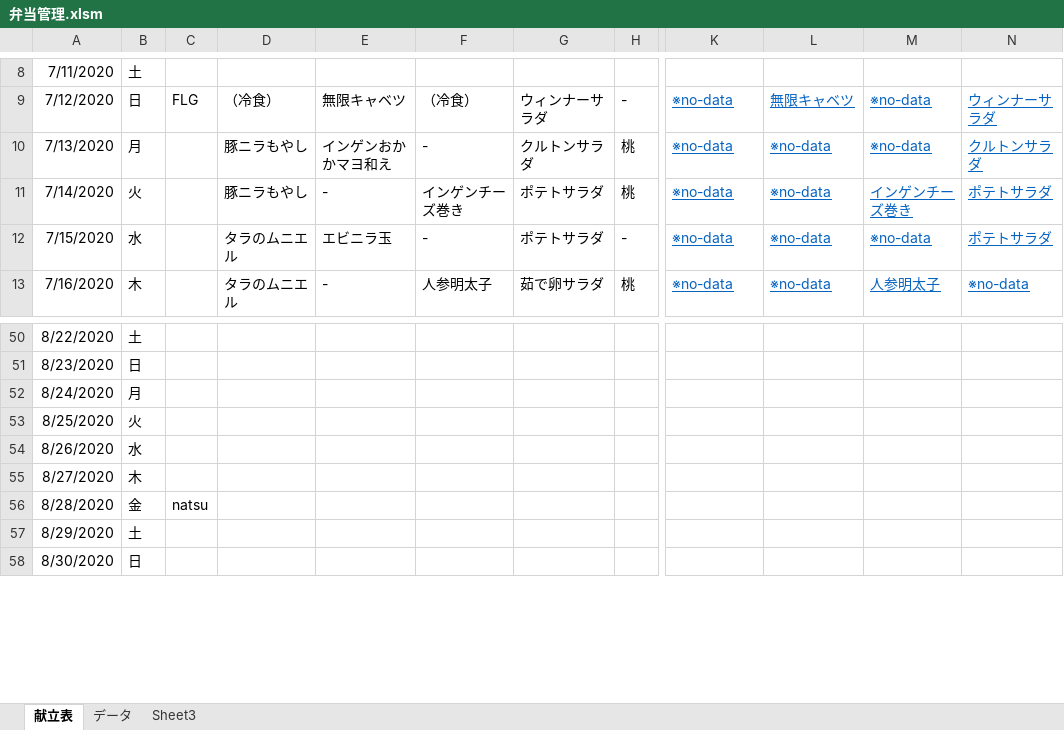
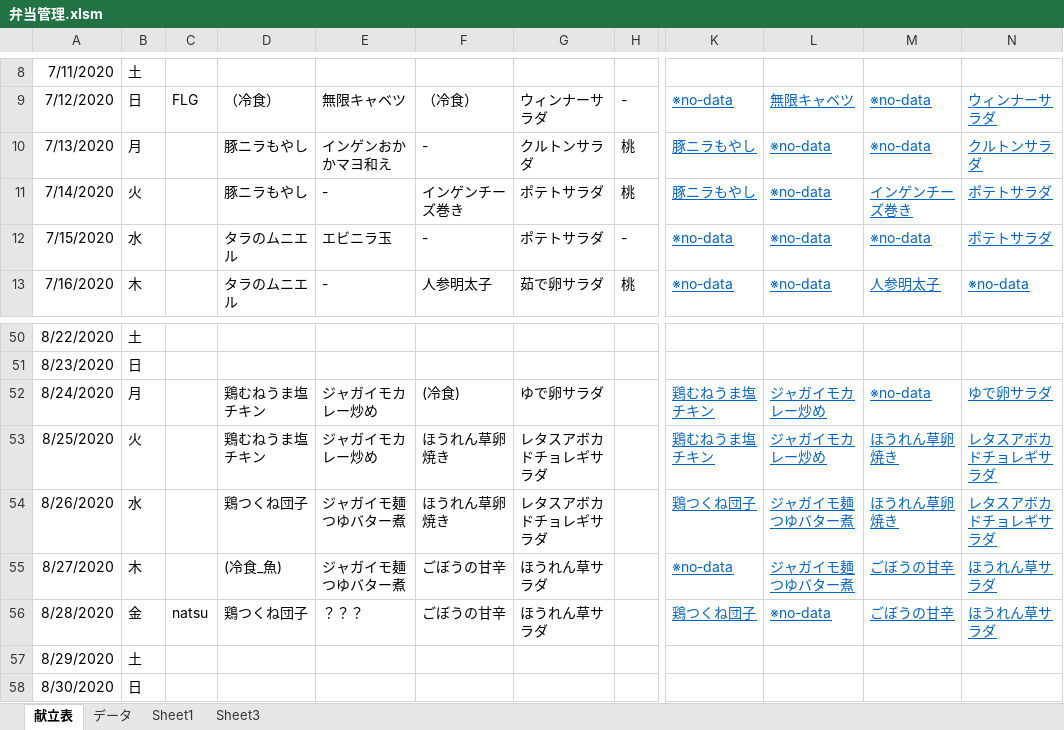
Before and after one commit to corutopi/ExcelGit, an Excel workbook: 弁当管理.xlsm, sheet 献立表, drawn as a sheet; only a part is shown, gaps mark what is left out; values as stored, in another font and other column widths than the file's, no borders; conditional formats not drawn; the diff covers the shown part only; the diff names each change by its address in the sheet, - before the commit and + after, or states it on an @@ line.

Commit message:
Update 弁当管理.xlsm
daily update.

```diff
--- a/弁当管理.xlsm (sheet 献立表)
+++ b/弁当管理.xlsm (sheet 献立表)
+sheet tab: Sheet1
-K10:K11: ※no-data
+K10:K11: 豚ニラもやし
-D52:D53: (empty)
+D52:D53: 鶏むねうま塩チキン
-E52:E53: (empty)
+E52:E53: ジャガイモカレー炒め
-F52: (empty)
+F52: (冷食)
-G52: (empty)
+G52: ゆで卵サラダ
-K52:K53: (empty)
+K52:K53: 鶏むねうま塩チキン
-L52:L53: (empty)
+L52:L53: ジャガイモカレー炒め
-M52: (empty)
+M52: ※no-data
-N52: (empty)
+N52: ゆで卵サラダ
-F53:F54: (empty)
+F53:F54: ほうれん草卵焼き
-G53:G54: (empty)
+G53:G54: レタスアボカドチョレギサラダ
-M53:M54: (empty)
+M53:M54: ほうれん草卵焼き
-N53:N54: (empty)
+N53:N54: レタスアボカドチョレギサラダ
-D54: (empty)
+D54: 鶏つくね団子
-E54:E55: (empty)
+E54:E55: ジャガイモ麺つゆバター煮
-K54: (empty)
+K54: 鶏つくね団子
-L54:L55: (empty)
+L54:L55: ジャガイモ麺つゆバター煮
-D55: (empty)
+D55: (冷食_魚)
-F55:F56: (empty)
+F55:F56: ごぼうの甘辛
-G55:G56: (empty)
+G55:G56: ほうれん草サラダ
-K55: (empty)
+K55: ※no-data
-M55:M56: (empty)
+M55:M56: ごぼうの甘辛
-N55:N56: (empty)
+N55:N56: ほうれん草サラダ
-D56: (empty)
+D56: 鶏つくね団子
-E56: (empty)
+E56: ？？？
-K56: (empty)
+K56: 鶏つくね団子
-L56: (empty)
+L56: ※no-data
```
Also changed, not shown: 117 added rows and 41 edited cells elsewhere in this sheet, sheet データ, formulas that keep their value, hidden cells.
